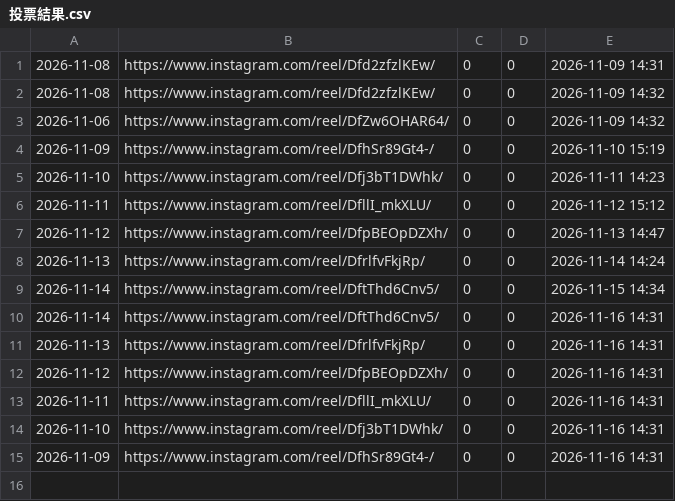
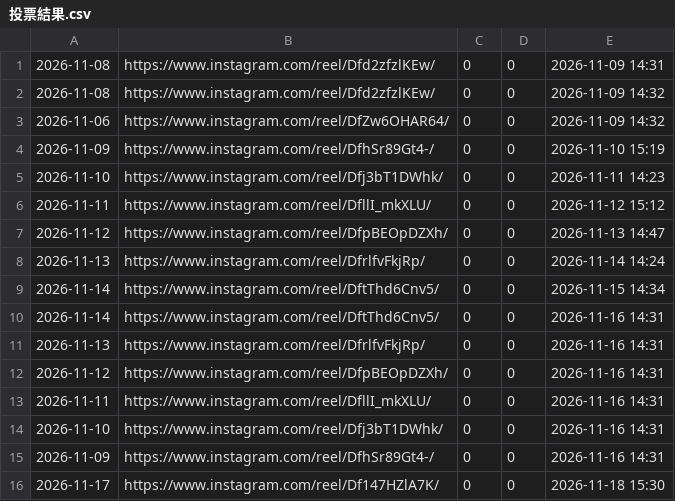
Before and after one commit to a0931771367-byte/canzai, a CSV file: data/ig/投票結果.csv, drawn as a sheet.

```diff
--- a/data/ig/投票結果.csv
+++ b/data/ig/投票結果.csv
@@ -15 +15,2 @@
 2026-11-09,https://www.instagram.com/reel/DfhSr89Gt4-/,0,0,2026-11-16 14:31
+2026-11-17,https://www.instagram.com/reel/Df147HZlA7K/,0,0,2026-11-18 15:30
```
Also changed, not shown: data/ig/IG數據.csv, 1 other file.
